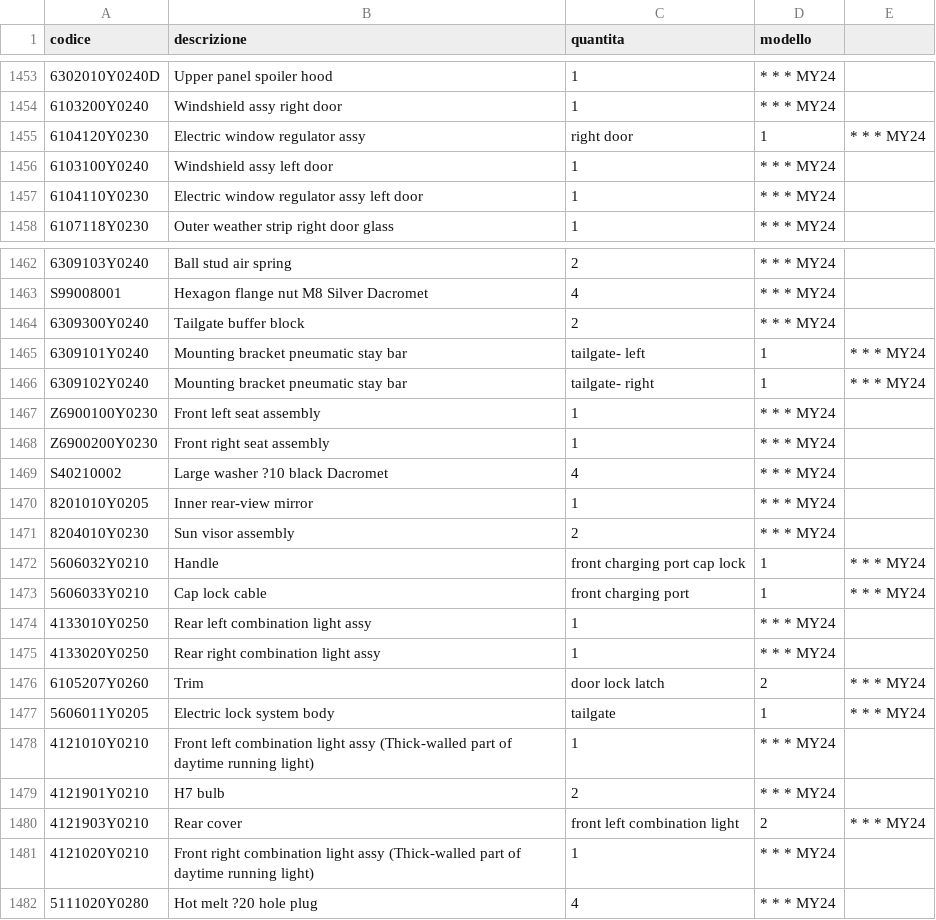
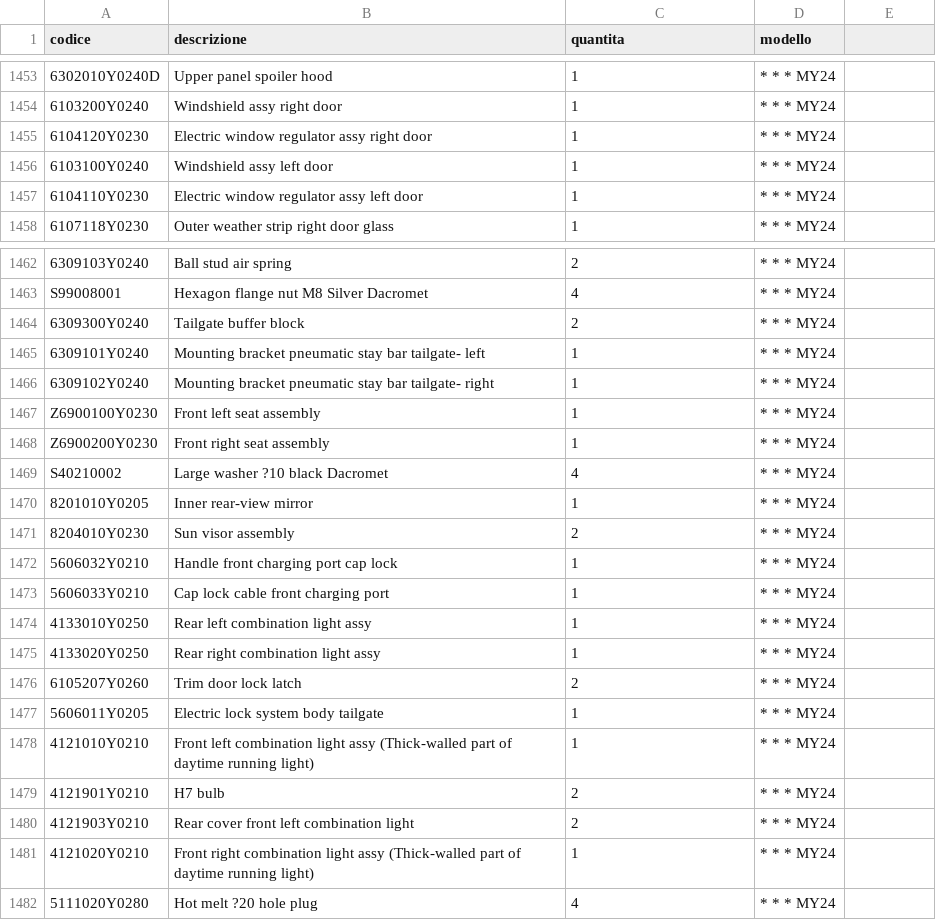
Before and after one commit to MicheleYOYO/YOYO-SpareParts, a CSV file: Parts.csv, drawn as a sheet; only a part is shown, gaps mark what is left out; the diff names each change by its address in the sheet, - before the commit and + after, or states it on an @@ line.

Commit message:
Update Parts.csv

```diff
--- a/Parts.csv
+++ b/Parts.csv
-B1455 (descrizione): Electric window regulator assy
+B1455 (descrizione): Electric window regulator assy right door
-C1455 (quantita): right door
+C1455 (quantita): 1
-D1455 (modello): 1
+D1455 (modello): * * * MY24
-E1455: * * * MY24
+E1455: (empty)
-B1465 (descrizione): Mounting bracket pneumatic stay bar
+B1465 (descrizione): Mounting bracket pneumatic stay bar tailgate- left
-C1465 (quantita): tailgate- left
+C1465 (quantita): 1
-D1465:D1466 (modello): 1
+D1465:D1466 (modello): * * * MY24
-E1465:E1466: * * * MY24
+E1465:E1466: (empty)
-B1466 (descrizione): Mounting bracket pneumatic stay bar
+B1466 (descrizione): Mounting bracket pneumatic stay bar tailgate- right
-C1466 (quantita): tailgate- right
+C1466 (quantita): 1
-B1472 (descrizione): Handle
+B1472 (descrizione): Handle front charging port cap lock
-C1472 (quantita): front charging port cap lock
+C1472 (quantita): 1
-D1472:D1473 (modello): 1
+D1472:D1473 (modello): * * * MY24
-E1472:E1473: * * * MY24
+E1472:E1473: (empty)
-B1473 (descrizione): Cap lock cable
+B1473 (descrizione): Cap lock cable front charging port
-C1473 (quantita): front charging port
+C1473 (quantita): 1
-B1476 (descrizione): Trim
+B1476 (descrizione): Trim door lock latch
-C1476 (quantita): door lock latch
+C1476 (quantita): 2
-D1476 (modello): 2
+D1476 (modello): * * * MY24
-E1476:E1477: * * * MY24
+E1476:E1477: (empty)
-B1477 (descrizione): Electric lock system body
+B1477 (descrizione): Electric lock system body tailgate
-C1477 (quantita): tailgate
+C1477 (quantita): 1
-D1477 (modello): 1
+D1477 (modello): * * * MY24
-B1480 (descrizione): Rear cover
+B1480 (descrizione): Rear cover front left combination light
-C1480 (quantita): front left combination light
+C1480 (quantita): 2
-D1480 (modello): 2
+D1480 (modello): * * * MY24
-E1480: * * * MY24
+E1480: (empty)
```
